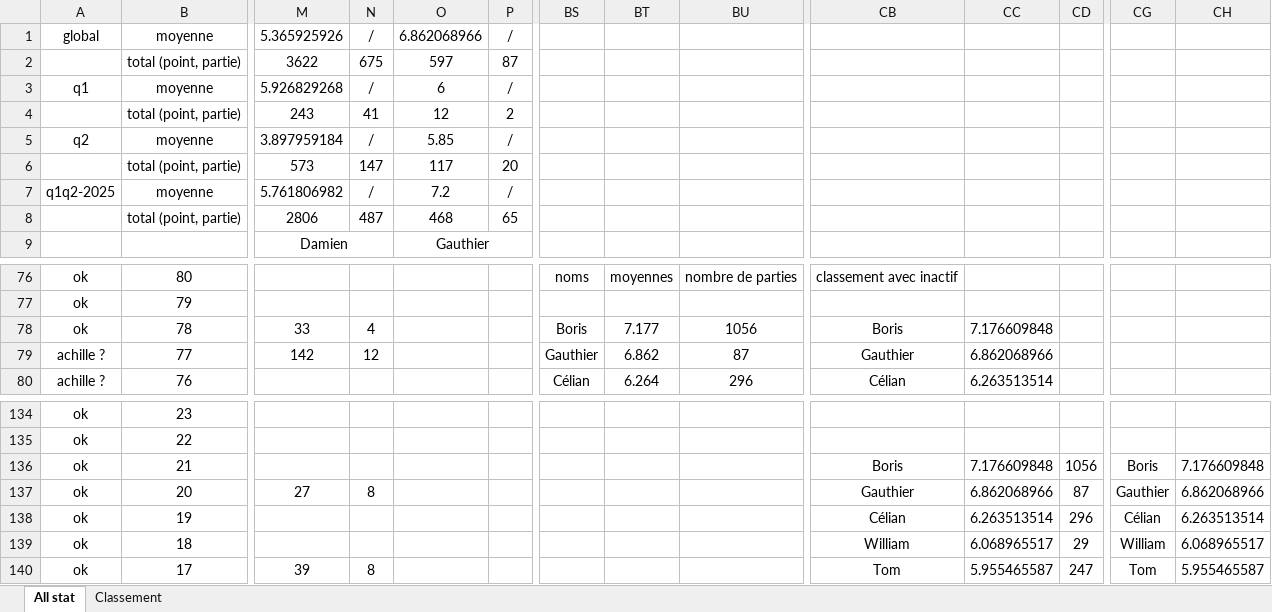
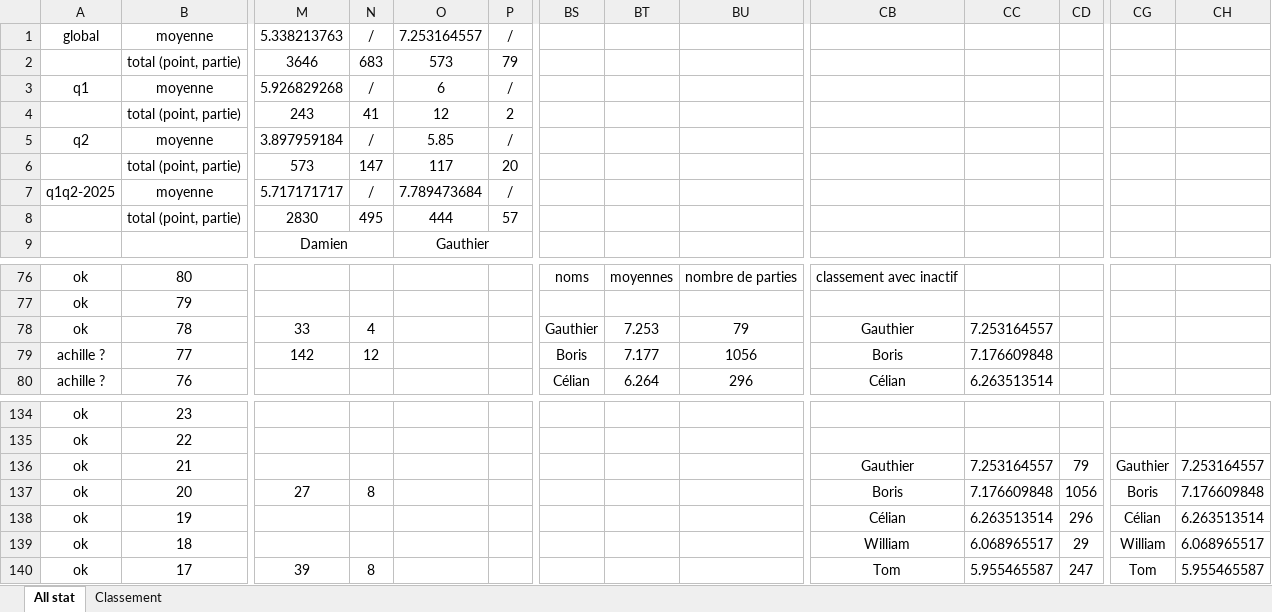
Before and after one commit to boris500/podium-quiz, an Excel workbook: classement_whist_2023_2025.xlsx, sheet All stat, drawn as a sheet; only a part is shown, gaps mark what is left out; values as stored, in another font and other column widths than the file's, no borders; conditional formats not drawn; the diff covers the shown part only; the diff names each change by its address in the sheet, - before the commit and + after, or states it on an @@ line.

Commit message:
update excel

```diff
--- a/classement_whist_2023_2025.xlsx (sheet All stat)
+++ b/classement_whist_2023_2025.xlsx (sheet All stat)
-M1: 5.365925926
+M1: 5.338213763
-O1: 6.862068966
+O1: 7.253164557
-M2: 3622
+M2: 3646
-N2: 675
+N2: 683
-O2: 597
+O2: 573
-P2: 87
+P2: 79
-M7: 5.761806982
+M7: 5.717171717
-O7: 7.2
+O7: 7.789473684
-M8: 2806
+M8: 2830
-N8: 487
+N8: 495
-O8: 468
+O8: 444
-P8: 65
+P8: 57
-BS78: Boris
+BS78: Gauthier
-BT78: 7.177
+BT78: 7.253
-BU78: 1056
+BU78: 79
-CB78: Boris
+CB78: Gauthier
-CC78: 7.176609848
+CC78: 7.253164557
-BS79: Gauthier
+BS79: Boris
-BT79: 6.862
+BT79: 7.177
-BU79: 87
+BU79: 1056
-CB79: Gauthier
+CB79: Boris
-CC79: 6.862068966
+CC79: 7.176609848
-CB136: Boris
+CB136: Gauthier
-CC136: 7.176609848
+CC136: 7.253164557
-CD136: 1056
+CD136: 79
-CG136: Boris
+CG136: Gauthier
-CH136: 7.176609848
+CH136: 7.253164557
-CB137: Gauthier
+CB137: Boris
-CC137: 6.862068966
+CC137: 7.176609848
-CD137: 87
+CD137: 1056
-CG137: Gauthier
+CG137: Boris
-CH137: 6.862068966
+CH137: 7.176609848
```
Also changed, not shown: 19 edited cells elsewhere in this sheet, sheet Classement.
